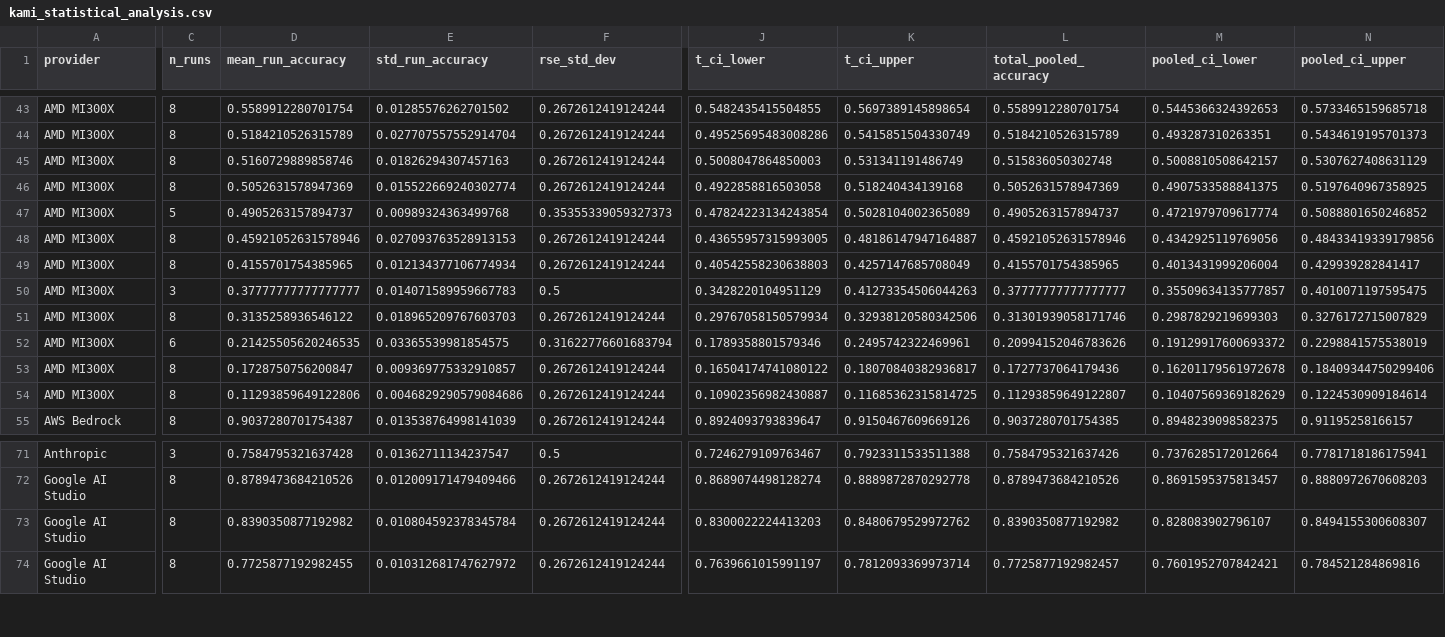
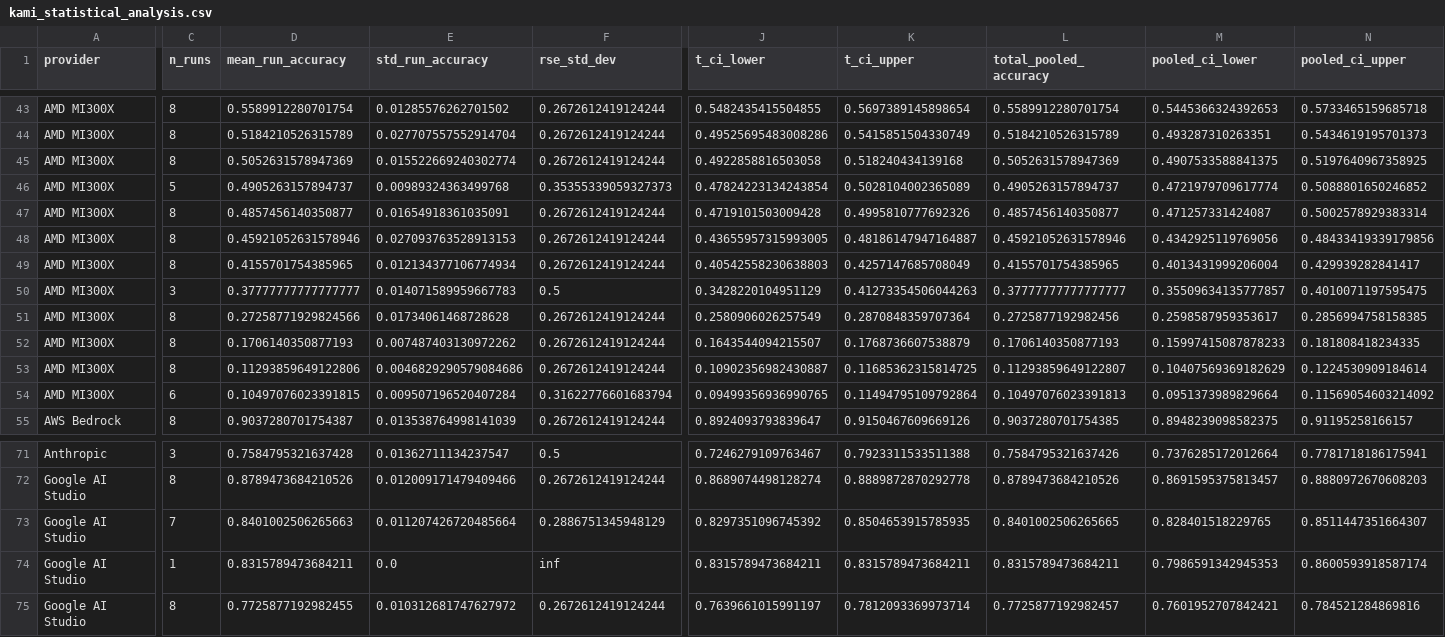
Before and after one commit to kamiwaza-ai/kamiwaza-docs, a CSV file: docs/static/papers/kami_statistical_analysis.csv, drawn as a sheet; only a part is shown, gaps mark what is left out; removed rows and columns are numbered as before the commit, all else as after; rows hold the shown columns only; the diff covers the shown part only; the diff names each change by its address in the sheet, - before the commit and + after, or states it on an @@ line.

```diff
--- a/docs/static/papers/kami_statistical_analysis.csv
+++ b/docs/static/papers/kami_statistical_analysis.csv
-row 45: AMD MI300X | 8 | 0.5160729889858746 | 0.01826294307457163 | 0.2672612419124244 | 0.5008047864850003 | 0.531341191486749 | 0.515836050302748 | 0.5008810508642157 | 0.5307627408631129
+row 47: AMD MI300X | 8 | 0.4857456140350877 | 0.01654918361035091 | 0.2672612419124244 | 0.4719101503009428 | 0.4995810777692326 | 0.4857456140350877 | 0.471257331424087 | 0.5002578929383314
-row 51: AMD MI300X | 8 | 0.3135258936546122 | 0.018965209767603703 | 0.2672612419124244 | 0.29767058150579934 | 0.32938120580342506 | 0.31301939058171746 | 0.2987829219699303 | 0.3276172715007829
-row 52: AMD MI300X | 6 | 0.21425505620246535 | 0.03365539981854575 | 0.31622776601683794 | 0.1789358801579346 | 0.2495742322469961 | 0.20994152046783626 | 0.19129917600693372 | 0.2298841575538019
+row 51: AMD MI300X | 8 | 0.27258771929824566 | 0.01734061468728628 | 0.2672612419124244 | 0.2580906026257549 | 0.2870848359707364 | 0.2725877192982456 | 0.2598587959353617 | 0.2856994758158385
-D52 (mean_run_accuracy): 0.1728750756200847
+D52 (mean_run_accuracy): 0.1706140350877193
-E52 (std_run_accuracy): 0.009369775332910857
+E52 (std_run_accuracy): 0.007487403130972262
-J52 (t_ci_lower): 0.16504174741080122
+J52 (t_ci_lower): 0.1643544094215507
-K52 (t_ci_upper): 0.18070840382936817
+K52 (t_ci_upper): 0.1768736607538879
-L52 (total_pooled_accuracy): 0.1727737064179436
+L52 (total_pooled_accuracy): 0.1706140350877193
-M52 (pooled_ci_lower): 0.16201179561972678
+M52 (pooled_ci_lower): 0.15997415087878233
-N52 (pooled_ci_upper): 0.18409344750299406
+N52 (pooled_ci_upper): 0.181808418234335
+row 54: AMD MI300X | 6 | 0.10497076023391815 | 0.009507196520407284 | 0.31622776601683794 | 0.09499356936990765 | 0.11494795109792864 | 0.10497076023391813 | 0.0951373989829664 | 0.11569054603214092
-C73 (n_runs): 8
+C73 (n_runs): 7
-D73 (mean_run_accuracy): 0.8390350877192982
+D73 (mean_run_accuracy): 0.8401002506265663
-E73 (std_run_accuracy): 0.010804592378345784
+E73 (std_run_accuracy): 0.011207426720485664
-F73 (rse_std_dev): 0.2672612419124244
+F73 (rse_std_dev): 0.2886751345948129
-J73 (t_ci_lower): 0.8300022224413203
+J73 (t_ci_lower): 0.8297351096745392
-K73 (t_ci_upper): 0.8480679529972762
+K73 (t_ci_upper): 0.8504653915785935
-L73 (total_pooled_accuracy): 0.8390350877192982
+L73 (total_pooled_accuracy): 0.8401002506265665
-M73 (pooled_ci_lower): 0.828083902796107
+M73 (pooled_ci_lower): 0.828401518229765
-N73 (pooled_ci_upper): 0.8494155300608307
+N73 (pooled_ci_upper): 0.8511447351664307
+row 74: Google AI Studio | 1 | 0.8315789473684211 | 0.0 | inf | 0.8315789473684211 | 0.8315789473684211 | 0.8315789473684211 | 0.7986591342945353 | 0.8600593918587174
```
Also changed, not shown: 2 edited cells elsewhere in this file, 1 other file.
